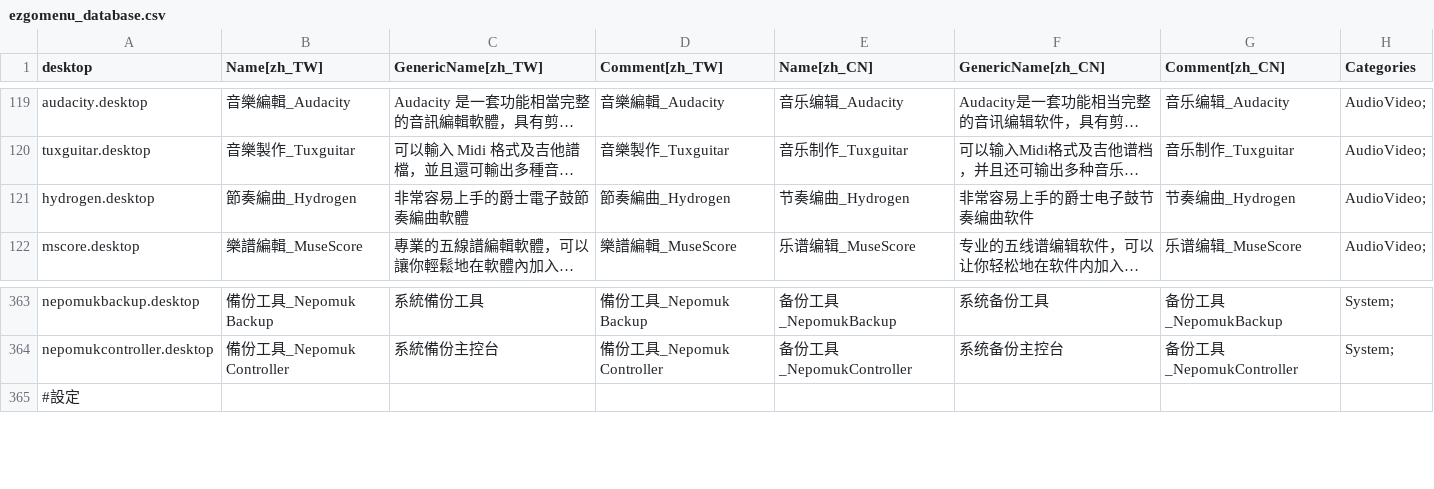
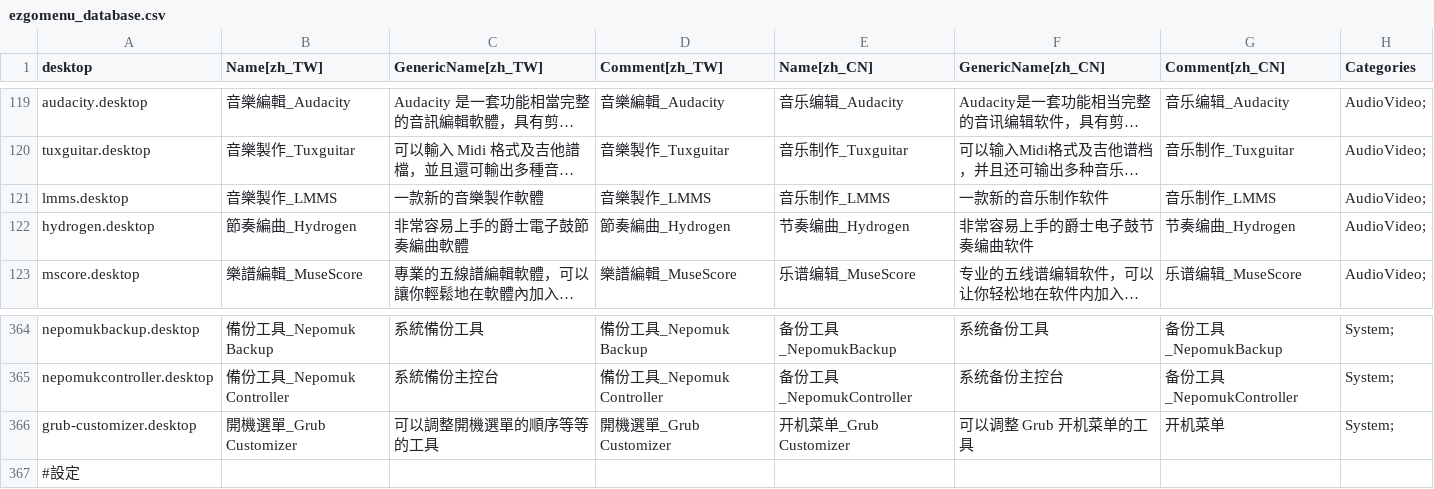
Before and after one commit to fweng322/debian-ezgo, a CSV file: ezgo-menu/xdg/ezgomenu_database.csv, drawn as a sheet; only a part is shown, gaps mark what is left out; long unchanged cells end in …; the diff names each change by its address in the sheet, - before the commit and + after, or states it on an @@ line.

Commit message:
Add items for ezgomenu desktop database

```diff
--- a/ezgo-menu/xdg/ezgomenu_database.csv
+++ b/ezgo-menu/xdg/ezgomenu_database.csv
+row 121: lmms.desktop | 音樂製作_LMMS | 一款新的音樂製作軟體 | 音樂製作_LMMS | 音乐制作_LMMS | 一款新的音乐制作软件 | 音乐制作_LMMS | AudioVideo;
+row 366: grub-customizer.desktop | 開機選單_Grub Customizer | 可以調整開機選單的順序等等的工具 | 開機選單_Grub Customizer | 开机菜单_Grub Customizer | 可以调整 Grub 开机菜单的工具 | 开机菜单 | System;
```
